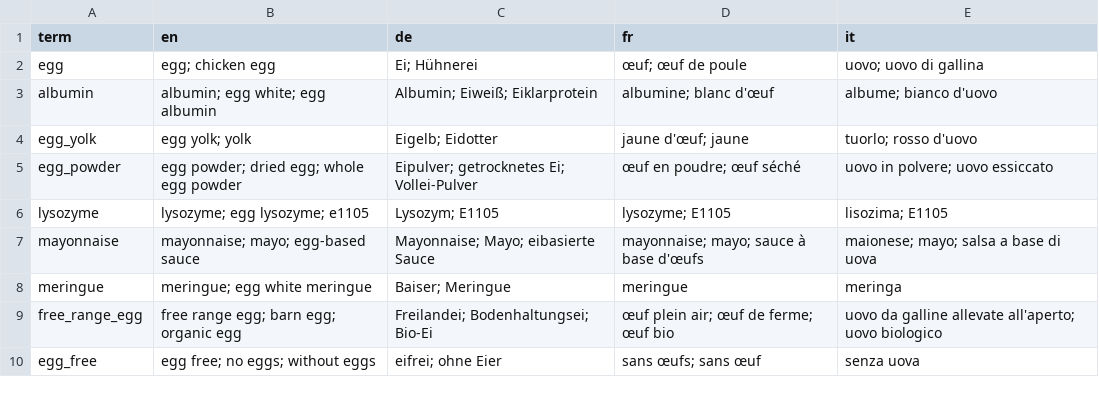
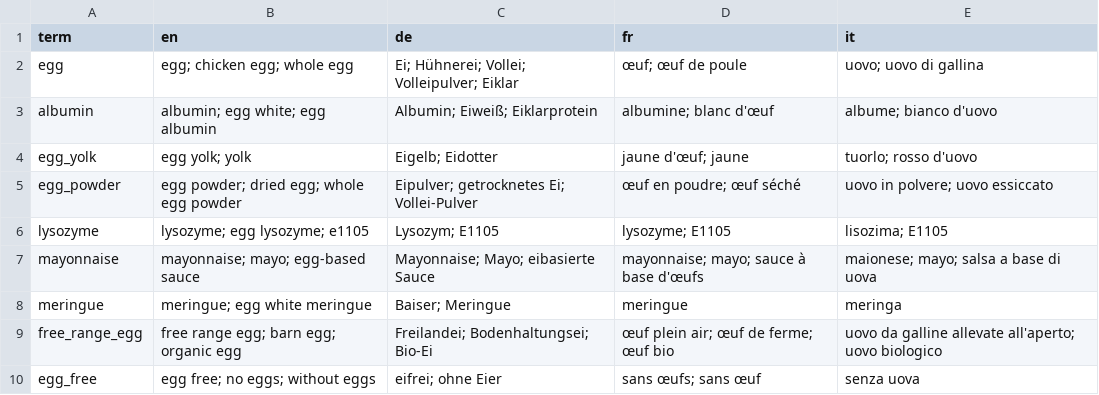
Before and after one commit to AbdulbariSoliman/wisemarket, a CSV file: data/ontology/egg_synonyms.csv, drawn as a sheet.

```diff
--- a/data/ontology/egg_synonyms.csv
+++ b/data/ontology/egg_synonyms.csv
@@ -1,3 +1,3 @@
 term,en,de,fr,it
-egg,egg; chicken egg,Ei; Hühnerei,œuf; œuf de poule,uovo; uovo di gallina
+egg,egg; chicken egg; whole egg,Ei; Hühnerei; Vollei; Volleipulver; Eiklar,œuf; œuf de poule,uovo; uovo di gallina
 albumin,albumin; egg white; egg albumin,Albumin; Eiweiß; Eiklarprotein,albumine; blanc d'œuf,albume; bianco d'uovo
```
Also changed, not shown: data/ontology/alcohol.csv, data/ontology/animal_products.csv, 12 other files.
